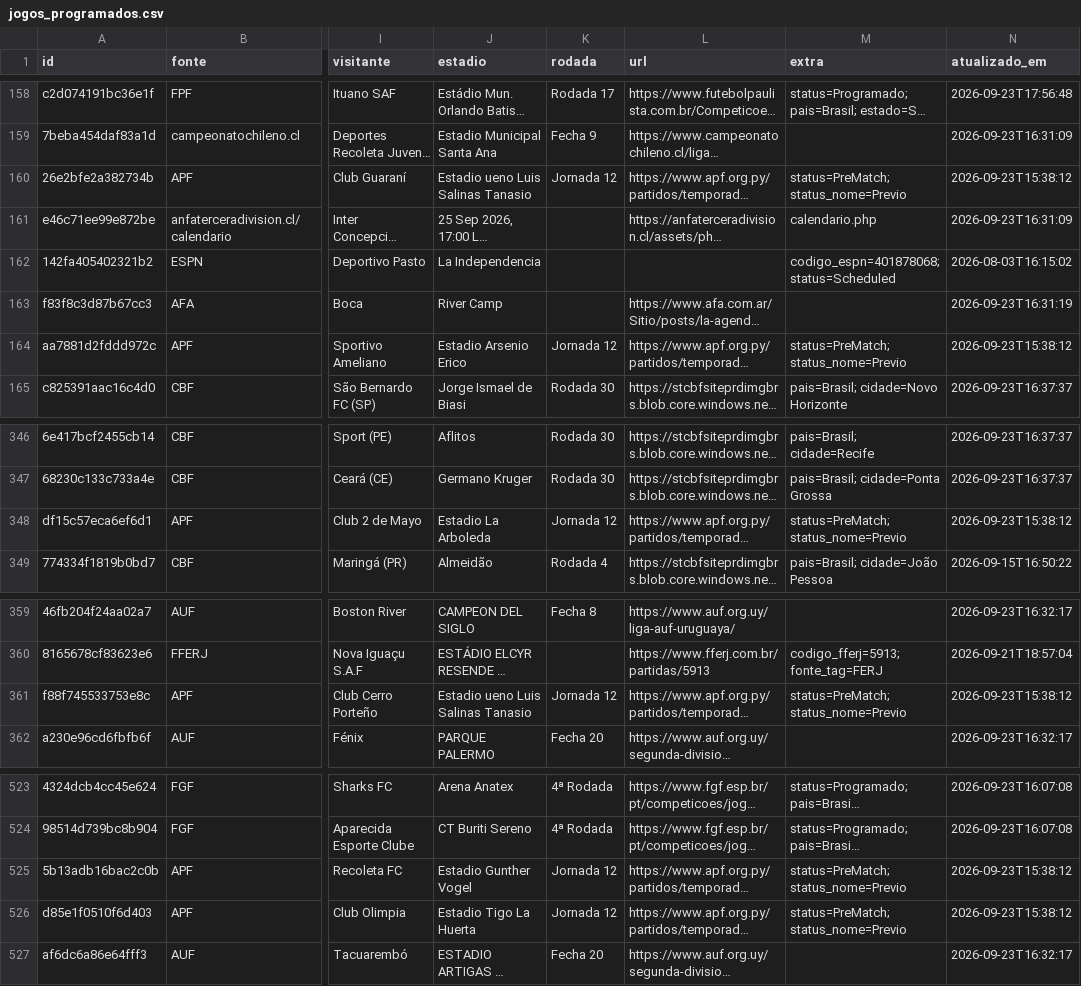
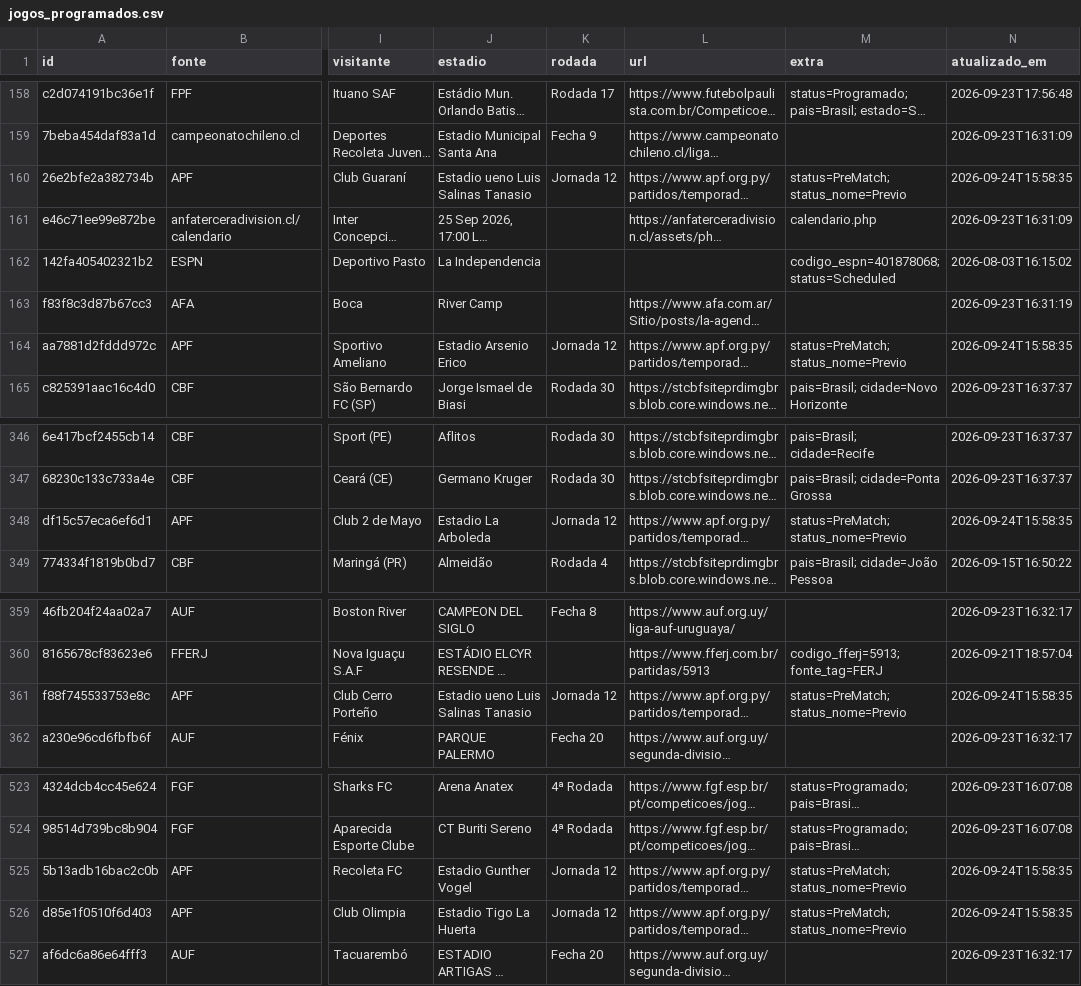
Before and after one commit to guigalhano/jogos-chile-scraper, a CSV file: data/jogos_programados.csv, drawn as a sheet; only a part is shown, gaps mark what is left out; long unchanged cells end in …; the diff names each change by its address in the sheet, - before the commit and + after, or states it on an @@ line.

```diff
--- a/data/jogos_programados.csv
+++ b/data/jogos_programados.csv
-N160 (atualizado_em): 2026-09-23T15:38:12
+N160 (atualizado_em): 2026-09-24T15:58:35
-N164 (atualizado_em): 2026-09-23T15:38:12
+N164 (atualizado_em): 2026-09-24T15:58:35
-N348 (atualizado_em): 2026-09-23T15:38:12
+N348 (atualizado_em): 2026-09-24T15:58:35
-N361 (atualizado_em): 2026-09-23T15:38:12
+N361 (atualizado_em): 2026-09-24T15:58:35
-N525:N526 (atualizado_em): 2026-09-23T15:38:12
+N525:N526 (atualizado_em): 2026-09-24T15:58:35
```
Also changed, not shown: 3 other files.
